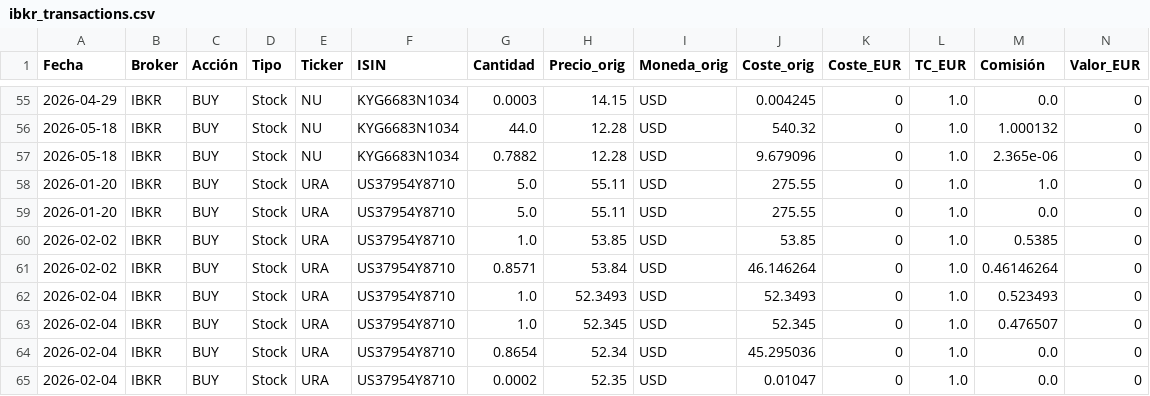
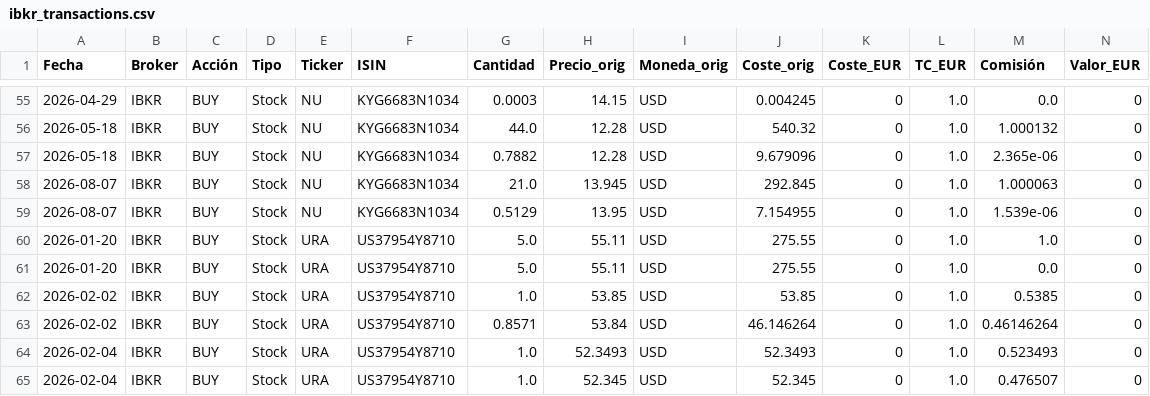
Before and after one commit to pablocarro1718/test, a CSV file: ibkr_transactions.csv, drawn as a sheet; only a part is shown, gaps mark what is left out; the shorter side is filled out with more unchanged rows; rows hold the shown columns only; the diff names each change by its address in the sheet, - before the commit and + after, or states it on an @@ line.

```diff
--- a/ibkr_transactions.csv
+++ b/ibkr_transactions.csv
+row 58: 2026-08-07 | IBKR | BUY | Stock | NU | KYG6683N1034 | 21.0 | 13.945 | USD | 292.845 | 0 | 1.0 | 1.000063 | 0
+row 59: 2026-08-07 | IBKR | BUY | Stock | NU | KYG6683N1034 | 0.5129 | 13.95 | USD | 7.154955 | 0 | 1.0 | 1.539e-06 | 0
```
Also changed, not shown: inversiones_unificadas.csv.
